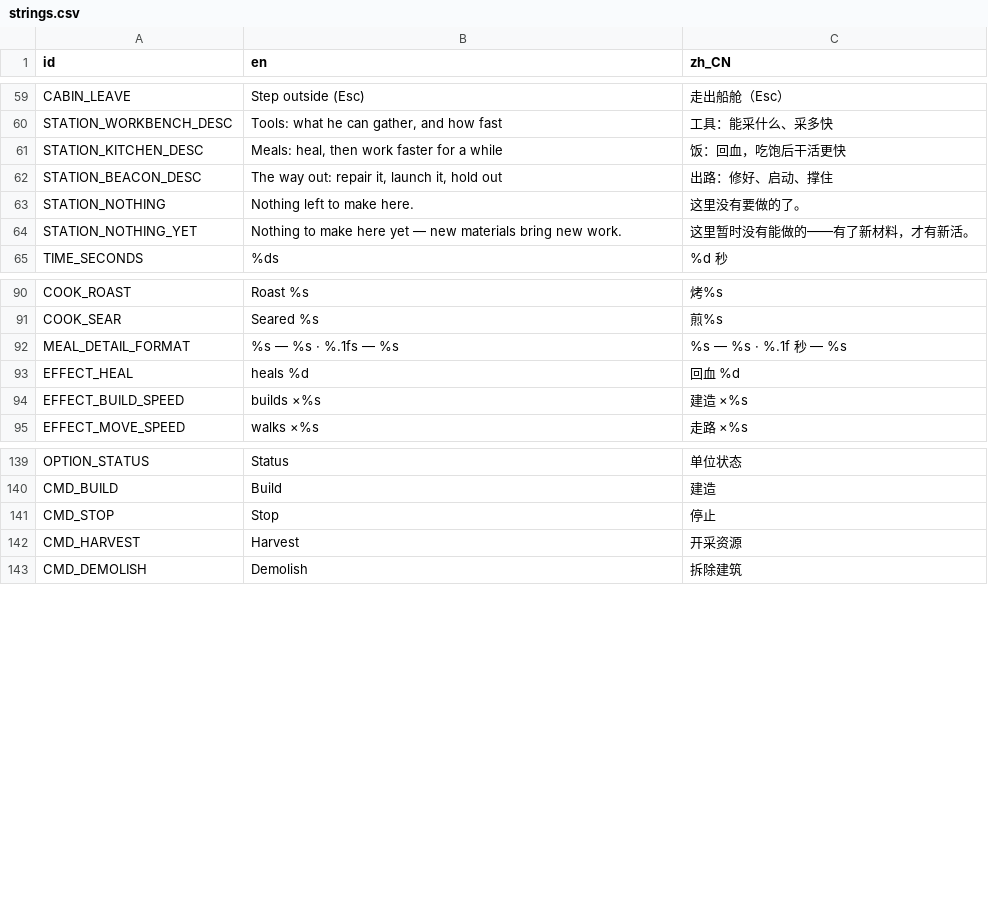
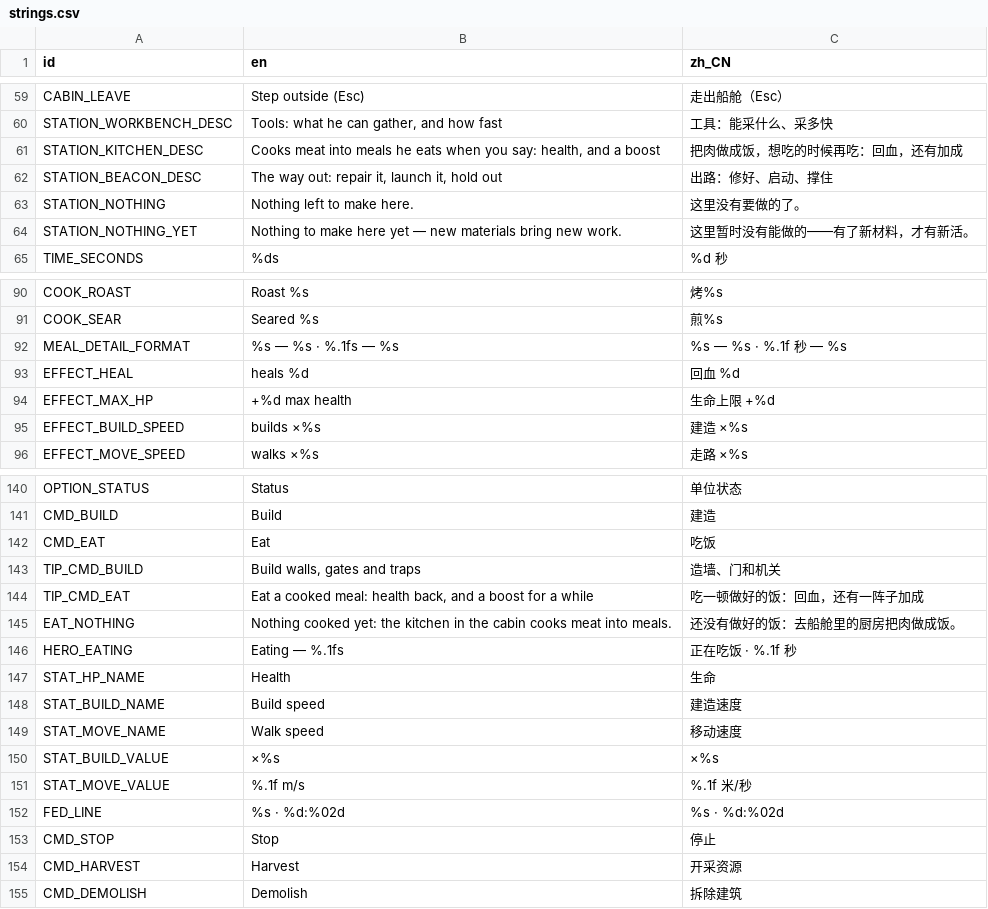
Before and after one commit to kcokz/dino-td, a CSV file: translations/strings.csv, drawn as a sheet; only a part is shown, gaps mark what is left out.

```diff
--- a/translations/strings.csv
+++ b/translations/strings.csv
@@ -60,3 +60,3 @@ CABIN_LEAVE,"Step outside (Esc)","走出船舱（Esc）"
 STATION_WORKBENCH_DESC,"Tools: what he can gather, and how fast","工具：能采什么、采多快"
-STATION_KITCHEN_DESC,"Meals: heal, then work faster for a while","饭：回血，吃饱后干活更快"
+STATION_KITCHEN_DESC,"Cooks meat into meals he eats when you say: health, and a boost","把肉做成饭，想吃的时候再吃：回血，还有加成"
 STATION_BEACON_DESC,"The way out: repair it, launch it, hold out","出路：修好、启动、撑住"
@@ -93,2 +93,3 @@ MEAL_DETAIL_FORMAT,"%s  —  %s  ·  %.1fs  —  %s","%s  —  %s  ·  %.1f 秒
 EFFECT_HEAL,"heals %d","回血 %d"
+EFFECT_MAX_HP,"+%d max health","生命上限 +%d"
 EFFECT_BUILD_SPEED,"builds ×%s","建造 ×%s"
@@ -140,2 +141,13 @@ OPTION_STATUS,"Status","单位状态"
 CMD_BUILD,"Build","建造"
+CMD_EAT,"Eat","吃饭"
+TIP_CMD_BUILD,"Build walls, gates and traps","造墙、门和机关"
+TIP_CMD_EAT,"Eat a cooked meal: health back, and a boost for a while","吃一顿做好的饭：回血，还有一阵子加成"
+EAT_NOTHING,"Nothing cooked yet: the kitchen in the cabin cooks meat into meals.","还没有做好的饭：去船舱里的厨房把肉做成饭。"
+HERO_EATING,"Eating — %.1fs","正在吃饭 · %.1f 秒"
+STAT_HP_NAME,"Health","生命"
+STAT_BUILD_NAME,"Build speed","建造速度"
+STAT_MOVE_NAME,"Walk speed","移动速度"
+STAT_BUILD_VALUE,"×%s","×%s"
+STAT_MOVE_VALUE,"%.1f m/s","%.1f 米/秒"
+FED_LINE,"%s · %d:%02d","%s · %d:%02d"
 CMD_STOP,"Stop","停止"
```
Also changed, not shown: 27 other files.
